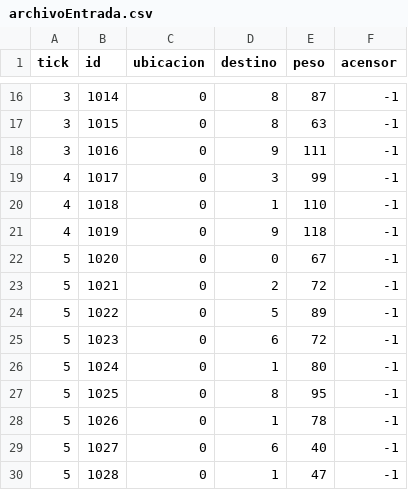
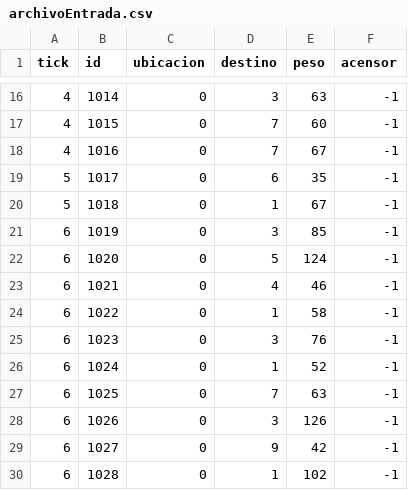
Before and after one commit to PedroScheeffer/simAscensor, a CSV file: files/archivoEntrada.csv, drawn as a sheet; only a part is shown, gaps mark what is left out; the diff covers the shown part only.

```diff
--- a/files/archivoEntrada.csv
+++ b/files/archivoEntrada.csv
@@ -16,15 +16,15 @@ tick,id,ubicacion,destino,peso,acensor
-3,1014,0,8,87,-1
-3,1015,0,8,63,-1
-3,1016,0,9,111,-1
-4,1017,0,3,99,-1
-4,1018,0,1,110,-1
-4,1019,0,9,118,-1
-5,1020,0,0,67,-1
-5,1021,0,2,72,-1
-5,1022,0,5,89,-1
-5,1023,0,6,72,-1
-5,1024,0,1,80,-1
-5,1025,0,8,95,-1
-5,1026,0,1,78,-1
-5,1027,0,6,40,-1
-5,1028,0,1,47,-1
+4,1014,0,3,63,-1
+4,1015,0,7,60,-1
+4,1016,0,7,67,-1
+5,1017,0,6,35,-1
+5,1018,0,1,67,-1
+6,1019,0,3,85,-1
+6,1020,0,5,124,-1
+6,1021,0,4,46,-1
+6,1022,0,1,58,-1
+6,1023,0,3,76,-1
+6,1024,0,1,52,-1
+6,1025,0,7,63,-1
+6,1026,0,3,126,-1
+6,1027,0,9,42,-1
+6,1028,0,1,102,-1
```
Also changed, not shown: 14 removed rows and 65 edited cells elsewhere in this file, 1 other file.
